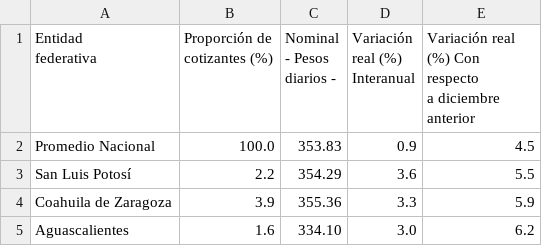
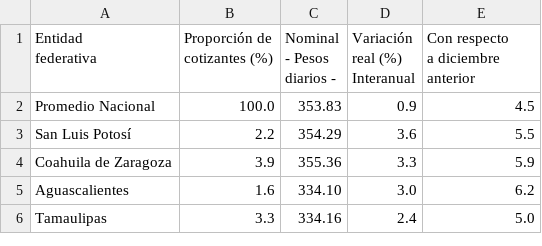
Before and after one commit to kenrp8/Coursera_Capstone, a CSV file: Final_Assignment/Data/INEGI_Exporta_20210408010759.csv, drawn as a sheet; only a part is shown; the shorter side is filled out with more unchanged rows.

Commit message:
Update INEGI_Exporta_20210408010759.csv

```diff
--- a/Final_Assignment/Data/INEGI_Exporta_20210408010759.csv
+++ b/Final_Assignment/Data/INEGI_Exporta_20210408010759.csv
@@ -1,8 +1,8 @@
-"Entidad
-federativa","Proporción de
-cotizantes (%)","Nominal
-- Pesos diarios -","Variación real (%)
-Interanual", "Variación real (%) Con respecto
-a diciembre
-anterior",
+"Entidad
+federativa","Proporción de
+cotizantes (%)","Nominal
+- Pesos diarios -","Variación real (%)
+Interanual","Con respecto
+a diciembre
+anterior",
 Promedio Nacional,100.0,353.83,0.9,4.5
```
